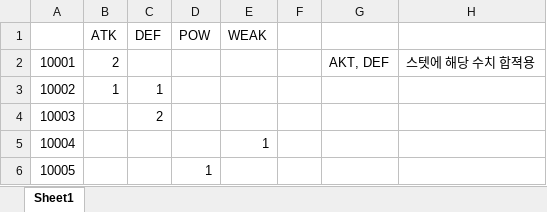
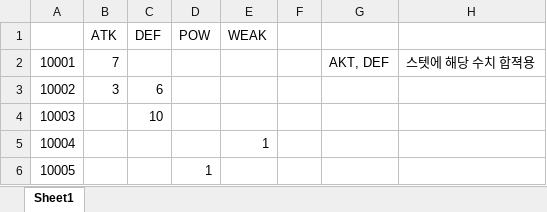
Before and after one commit to MikangMark/Sls, an Excel workbook: Assets/Excel/MonsterSkill.xlsx, sheet Sheet1, drawn as a sheet; values as stored, in another font and other column widths than the file's, no borders; the diff names each change by its address in the sheet, - before the commit and + after, or states it on an @@ line.

```diff
--- a/Assets/Excel/MonsterSkill.xlsx (sheet Sheet1)
+++ b/Assets/Excel/MonsterSkill.xlsx (sheet Sheet1)
-B2 (ATK): 2
+B2 (ATK): 7
-B3 (ATK): 1
+B3 (ATK): 3
-C3 (DEF): 1
+C3 (DEF): 6
-C4 (DEF): 2
+C4 (DEF): 10
```
Also changed, not shown: 14 other files.
